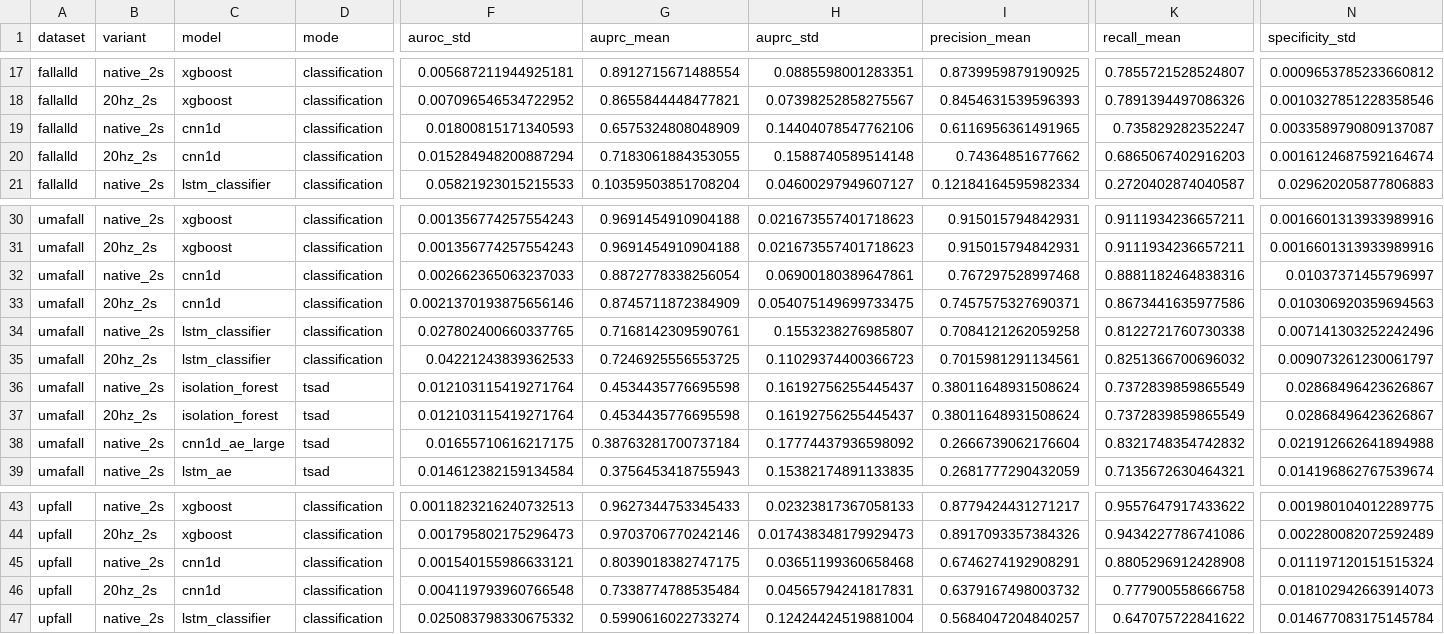
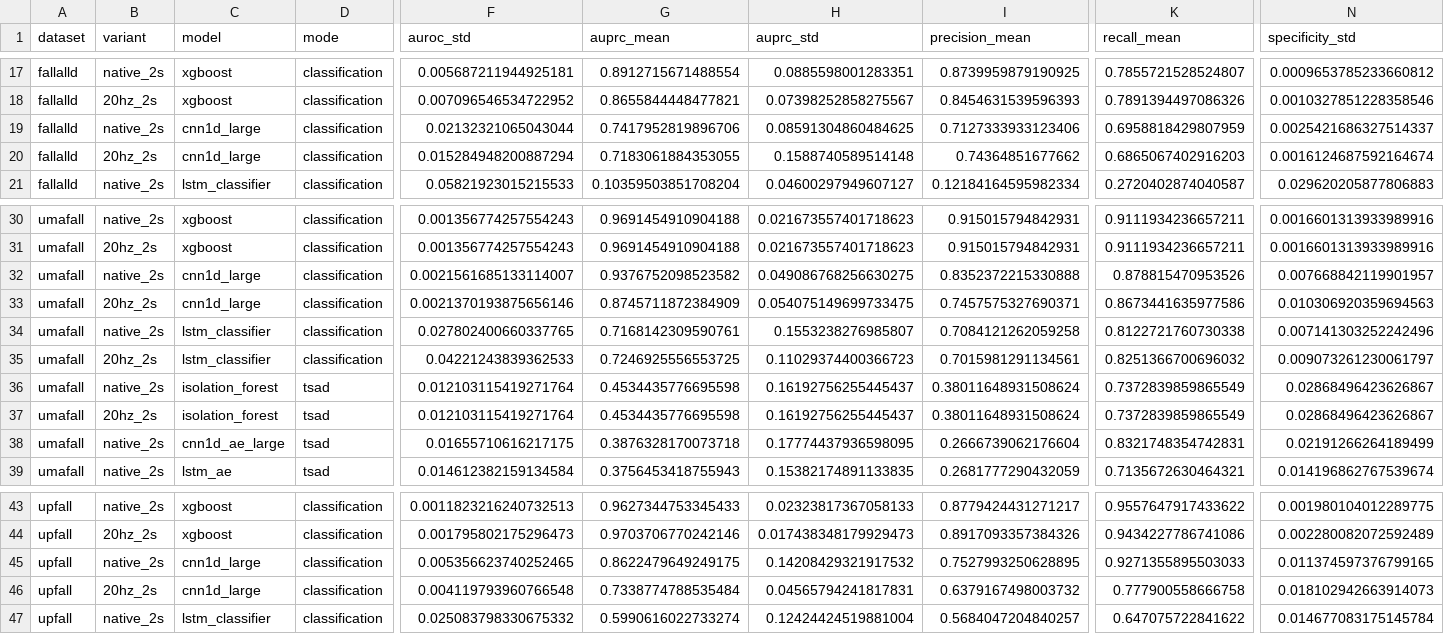
Before and after one commit to minhphan6624/Fall-TSAD, a CSV file: docs/results_trackers/sampling_rate.csv, drawn as a sheet; only a part is shown, gaps mark what is left out; removed rows and columns are numbered as before the commit, all else as after; rows hold the shown columns only; the diff names each change by its address in the sheet, - before the commit and + after, or states it on an @@ line.

Commit message:
update results for cnn1d_large: native

```diff
--- a/docs/results_trackers/sampling_rate.csv
+++ b/docs/results_trackers/sampling_rate.csv
-row 19: fallalld | native_2s | cnn1d | classification | 0.01800815171340593 | 0.6575324808048909 | 0.14404078547762106 | 0.6116956361491965 | 0.735829282352247 | 0.0033589790809137087
+row 19: fallalld | native_2s | cnn1d_large | classification | 0.02132321065043044 | 0.7417952819896706 | 0.08591304860484625 | 0.7127333933123406 | 0.6958818429807959 | 0.0025421686327514337
-C20 (model): cnn1d
+C20 (model): cnn1d_large
-row 32: umafall | native_2s | cnn1d | classification | 0.002662365063237033 | 0.8872778338256054 | 0.06900180389647861 | 0.767297528997468 | 0.8881182464838316 | 0.01037371455796997
+row 32: umafall | native_2s | cnn1d_large | classification | 0.0021561685133114007 | 0.9376752098523582 | 0.049086768256630275 | 0.8352372215330888 | 0.878815470953526 | 0.007668842119901957
-C33 (model): cnn1d
+C33 (model): cnn1d_large
-G38 (auprc_mean): 0.38763281700737184
+G38 (auprc_mean): 0.3876328170073718
-H38 (auprc_std): 0.17774437936598092
+H38 (auprc_std): 0.17774437936598095
-K38 (recall_mean): 0.8321748354742832
+K38 (recall_mean): 0.8321748354742831
-N38 (specificity_std): 0.021912662641894988
+N38 (specificity_std): 0.02191266264189499
-row 45: upfall | native_2s | cnn1d | classification | 0.001540155986633121 | 0.8039018382747175 | 0.03651199360658468 | 0.6746274192908291 | 0.8805296912428908 | 0.011197120151515324
+row 45: upfall | native_2s | cnn1d_large | classification | 0.005356623740252465 | 0.8622479649249175 | 0.14208429321917532 | 0.7527993250628895 | 0.9271355895503033 | 0.011374597376799165
-C46 (model): cnn1d
+C46 (model): cnn1d_large
```
Also changed, not shown: docs/results_trackers/report_tables/sampling_rate_report.csv.
